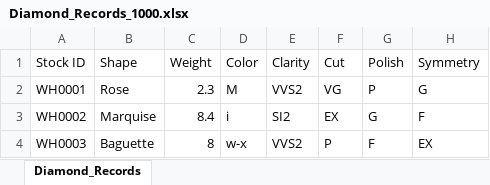
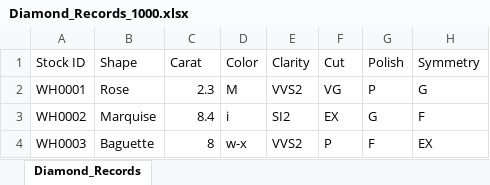
Before and after one commit to Siddharth0207/chatbot-fastapi, an Excel workbook: Diamond_Records_1000.xlsx, sheet Diamond_Records, drawn as a sheet; only a part is shown; values as stored, in another font and other column widths than the file's, no borders; the diff names each change by its address in the sheet, - before the commit and + after, or states it on an @@ line.

```diff
--- a/Diamond_Records_1000.xlsx (sheet Diamond_Records)
+++ b/Diamond_Records_1000.xlsx (sheet Diamond_Records)
-C1: Weight
+C1: Carat
```
Also changed, not shown: 4 other files.
